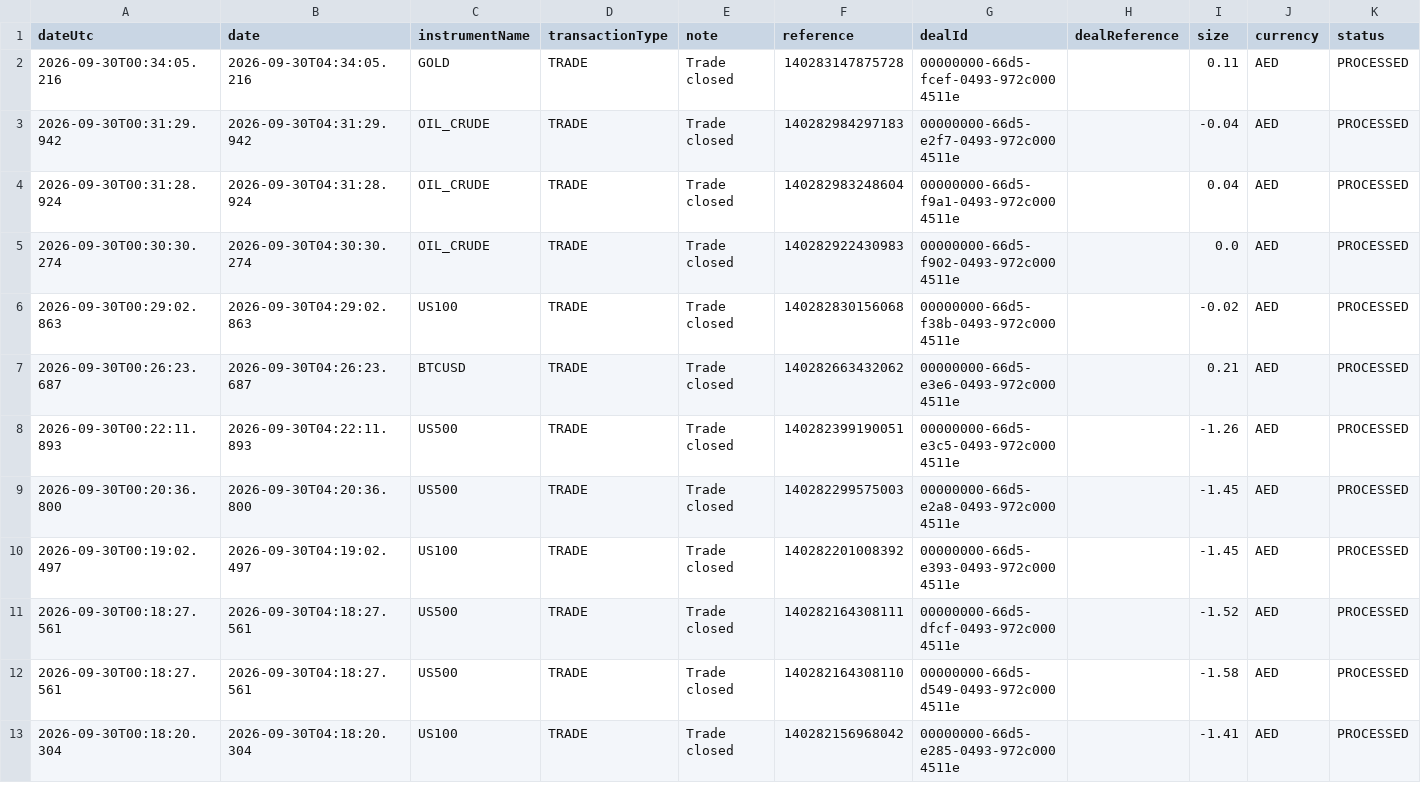
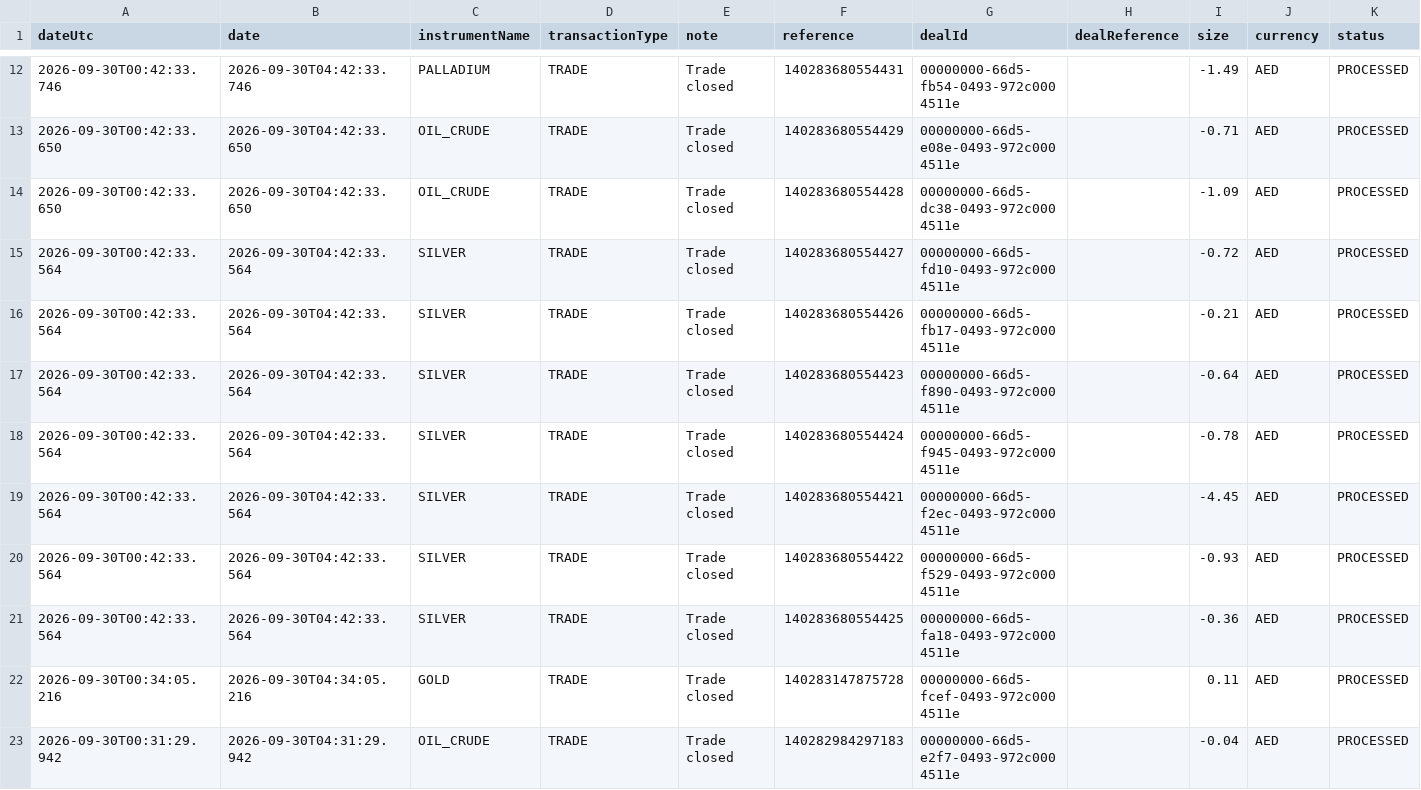
Before and after one commit to alameenahmed318-bit/capital.com-metal-trading-bot, a CSV file: metals_broker_trade_ledger.csv, drawn as a sheet; only a part is shown, gaps mark what is left out; the shorter side is filled out with more unchanged rows; rows hold the shown columns only; the diff covers the shown part only; the diff names each change by its address in the sheet, - before the commit and + after, or states it on an @@ line.

```diff
--- a/metals_broker_trade_ledger.csv
+++ b/metals_broker_trade_ledger.csv
+row 12: 2026-09-30T00:42:33.746 | 2026-09-30T04:42:33.746 | PALLADIUM | TRADE | Trade closed | 140283680554431 | 00000000-66d5-fb54-0493-972c0004511e |  | -1.49 | AED | PROCESSED
+row 13: 2026-09-30T00:42:33.650 | 2026-09-30T04:42:33.650 | OIL_CRUDE | TRADE | Trade closed | 140283680554429 | 00000000-66d5-e08e-0493-972c0004511e |  | -0.71 | AED | PROCESSED
+row 14: 2026-09-30T00:42:33.650 | 2026-09-30T04:42:33.650 | OIL_CRUDE | TRADE | Trade closed | 140283680554428 | 00000000-66d5-dc38-0493-972c0004511e |  | -1.09 | AED | PROCESSED
+row 15: 2026-09-30T00:42:33.564 | 2026-09-30T04:42:33.564 | SILVER | TRADE | Trade closed | 140283680554427 | 00000000-66d5-fd10-0493-972c0004511e |  | -0.72 | AED | PROCESSED
+row 16: 2026-09-30T00:42:33.564 | 2026-09-30T04:42:33.564 | SILVER | TRADE | Trade closed | 140283680554426 | 00000000-66d5-fb17-0493-972c0004511e |  | -0.21 | AED | PROCESSED
+row 17: 2026-09-30T00:42:33.564 | 2026-09-30T04:42:33.564 | SILVER | TRADE | Trade closed | 140283680554423 | 00000000-66d5-f890-0493-972c0004511e |  | -0.64 | AED | PROCESSED
+row 18: 2026-09-30T00:42:33.564 | 2026-09-30T04:42:33.564 | SILVER | TRADE | Trade closed | 140283680554424 | 00000000-66d5-f945-0493-972c0004511e |  | -0.78 | AED | PROCESSED
+row 19: 2026-09-30T00:42:33.564 | 2026-09-30T04:42:33.564 | SILVER | TRADE | Trade closed | 140283680554421 | 00000000-66d5-f2ec-0493-972c0004511e |  | -4.45 | AED | PROCESSED
+row 20: 2026-09-30T00:42:33.564 | 2026-09-30T04:42:33.564 | SILVER | TRADE | Trade closed | 140283680554422 | 00000000-66d5-f529-0493-972c0004511e |  | -0.93 | AED | PROCESSED
+row 21: 2026-09-30T00:42:33.564 | 2026-09-30T04:42:33.564 | SILVER | TRADE | Trade closed | 140283680554425 | 00000000-66d5-fa18-0493-972c0004511e |  | -0.36 | AED | PROCESSED
```
Also changed, not shown: 10 added rows elsewhere in this file, 8 other files.
